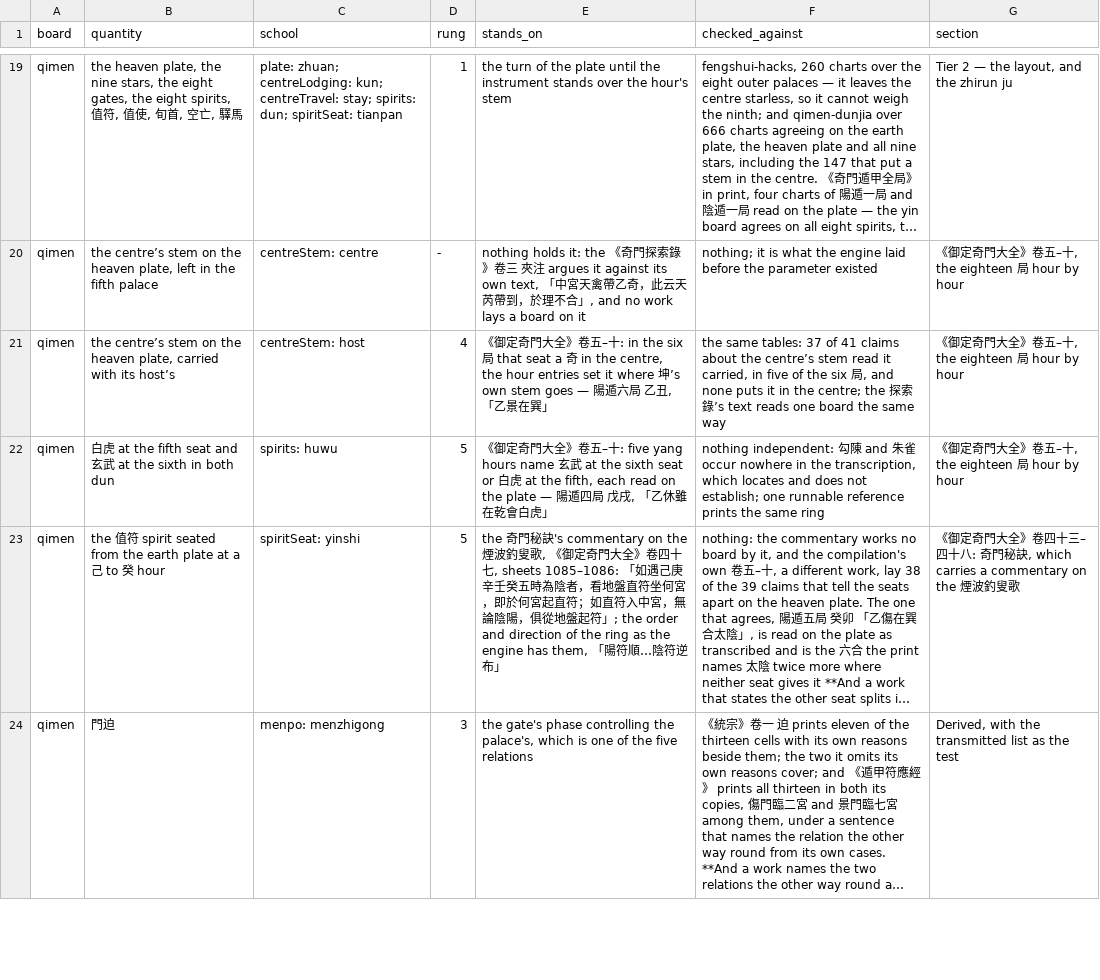
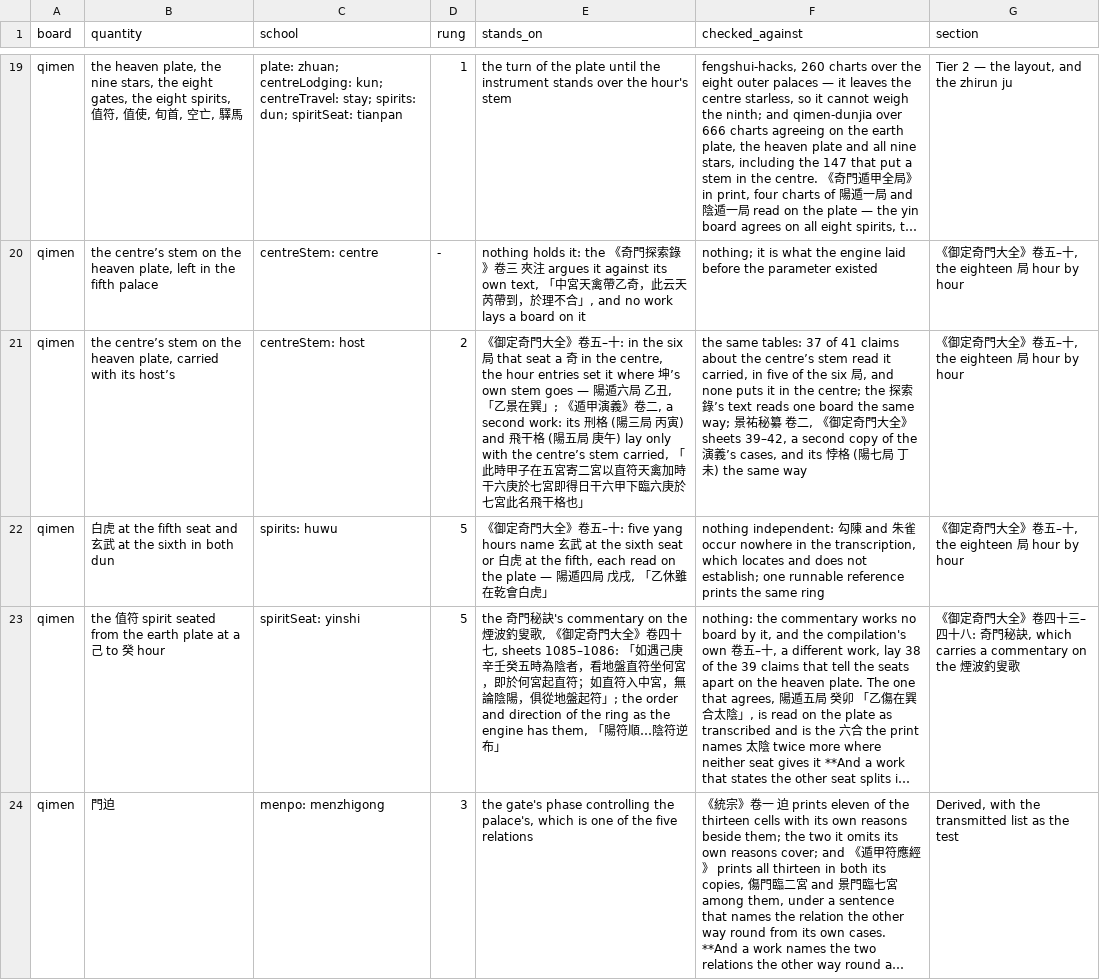
Before and after one commit to lineadicomando/shipan, a TSV file: docs/sources.tsv, drawn as a sheet; only a part is shown, gaps mark what is left out; long unchanged cells end in …; the diff covers the shown part only; the diff names each change by its address in the sheet, - before the commit and + after, or states it on an @@ line.

```diff
--- a/docs/sources.tsv
+++ b/docs/sources.tsv
-D21 (rung): 4
+D21 (rung): 2
-E21 (stands_on): …景在巽」
+E21 (stands_on): …景在巽」; 《遁甲演義》卷二, a second work: its 刑格 (陽三局 丙寅) and 飛干格 (陽五局 庚午) lay only with the centre’s stem carried, 「此時甲子在五宮寄二宮以直符天禽加時干六庚於七宮即得日干六甲下臨六庚於七宮此名飛干格也」
-F21 (checked_against): …the same way
+F21 (checked_against): …the same way; 景祐秘纂 卷二, 《御定奇門大全》 sheets 39–42, a second copy of the 演義’s cases, and its 悖格 (陽七局 丁未) the same way
```
Also changed, not shown: 3 edited cells elsewhere in this file, 16 other files.
